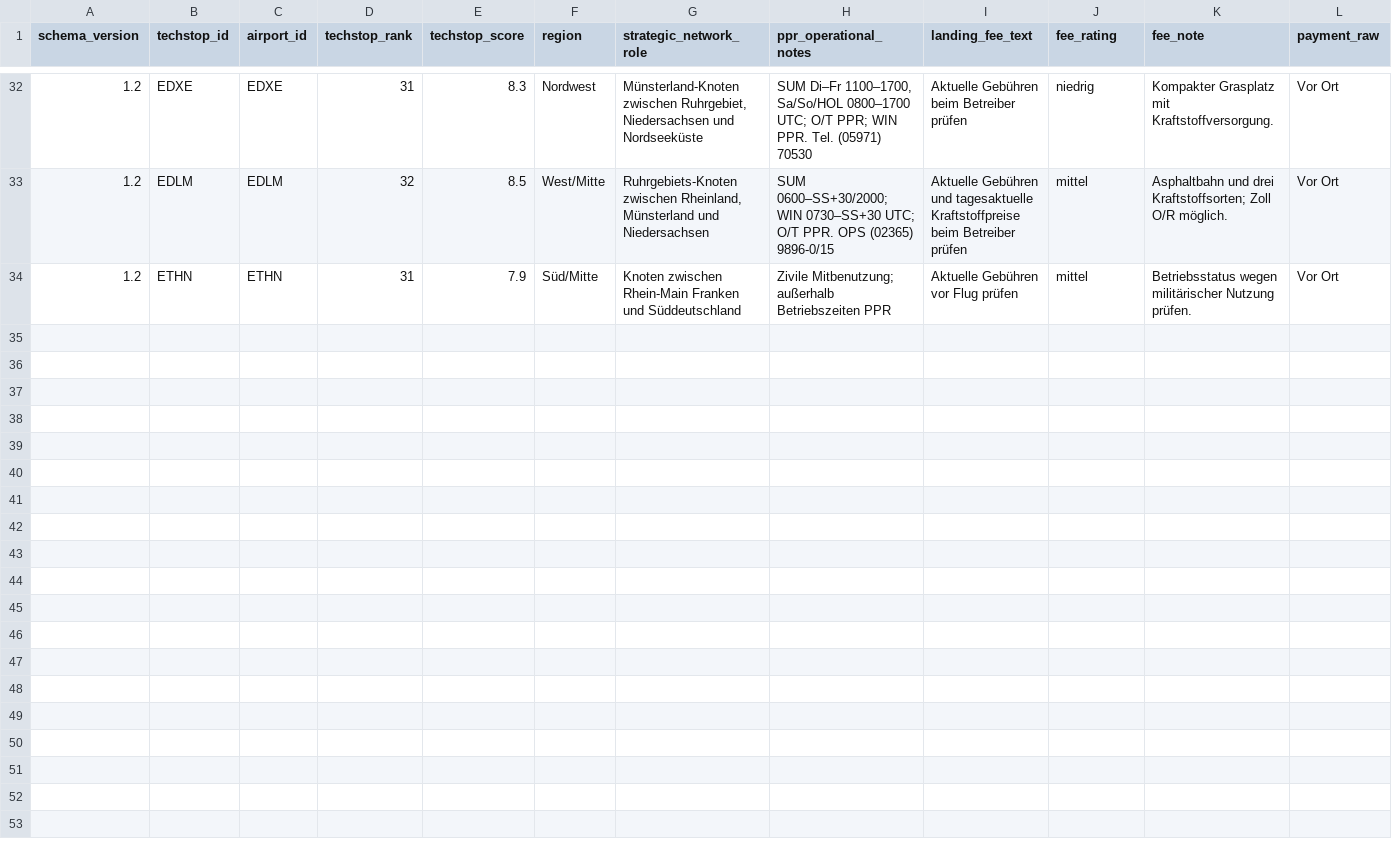
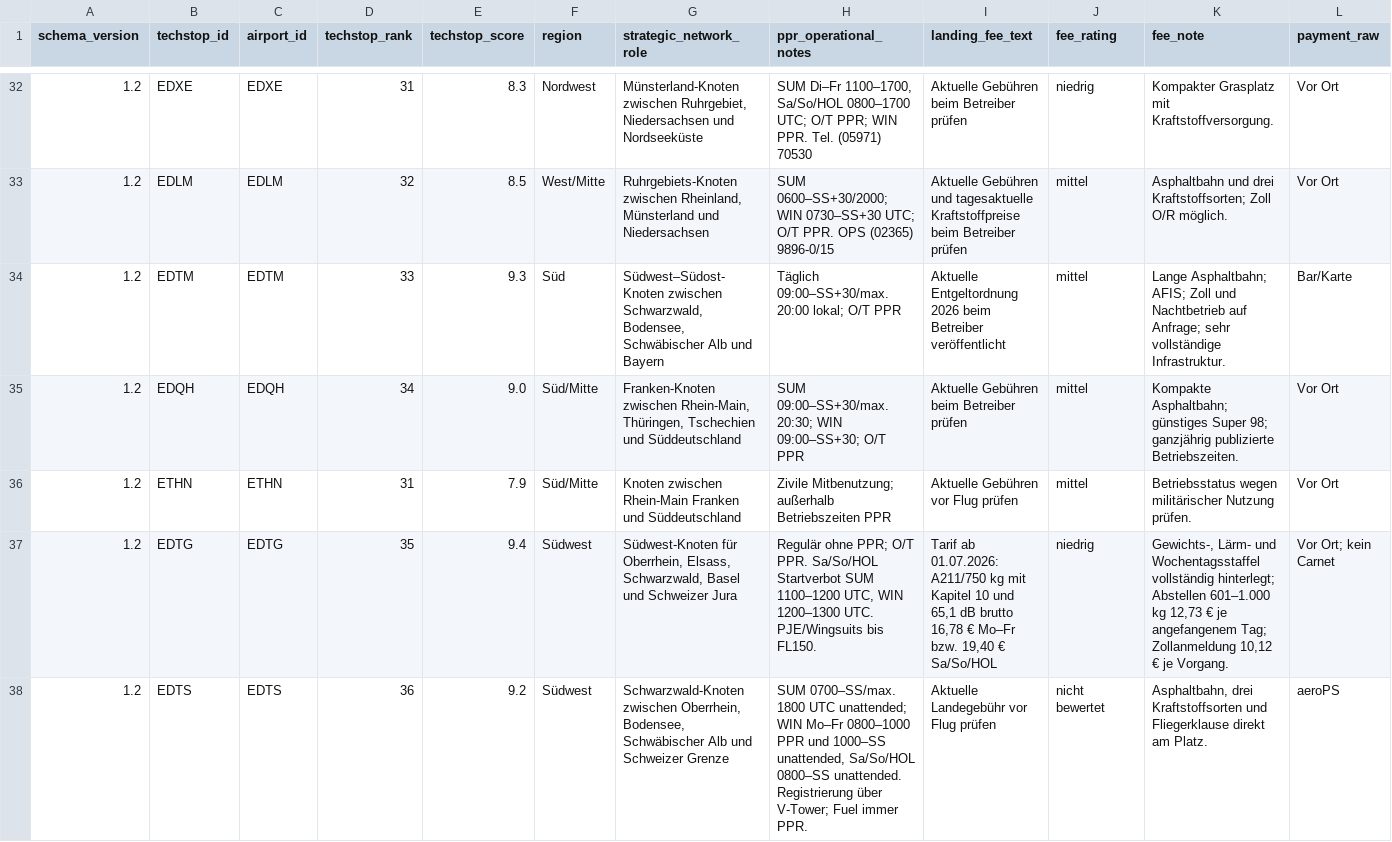
Before and after one commit to Amtrasaeromed/Flybook-Europe, a CSV file: Sources/FlybookEurope/Resources/techstops.csv, drawn as a sheet; only a part is shown, gaps mark what is left out; rows hold the shown columns only; the diff names each change by its address in the sheet, - before the commit and + after, or states it on an @@ line.

```diff
--- a/Sources/FlybookEurope/Resources/techstops.csv
+++ b/Sources/FlybookEurope/Resources/techstops.csv
+row 34: 1.2 | EDTM | EDTM | 33 | 9.3 | Süd | Südwest–Südost-Knoten zwischen Schwarzwald, Bodensee, Schwäbischer Alb und Bayern | Täglich 09:00–SS+30/max. 20:00 lokal; O/T PPR | Aktuelle Entgeltordnung 2026 beim Betreiber veröffentlicht | mittel | Lange Asphaltbahn; AFIS; Zoll und Nachtbetrieb auf Anfrage; sehr vollständige Infrastruktur. | Bar/Karte
+row 35: 1.2 | EDQH | EDQH | 34 | 9.0 | Süd/Mitte | Franken-Knoten zwischen Rhein-Main, Thüringen, Tschechien und Süddeutschland | SUM 09:00–SS+30/max. 20:30; WIN 09:00–SS+30; O/T PPR | Aktuelle Gebühren beim Betreiber prüfen | mittel | Kompakte Asphaltbahn; günstiges Super 98; ganzjährig publizierte Betriebszeiten. | Vor Ort
+row 37: 1.2 | EDTG | EDTG | 35 | 9.4 | Südwest | Südwest-Knoten für Oberrhein, Elsass, Schwarzwald, Basel und Schweizer Jura | Regulär ohne PPR; O/T PPR. Sa/So/HOL Startverbot SUM 1100–1200 UTC, WIN 1200–1300 UTC. PJE/Wingsuits bis FL150. | Tarif ab 01.07.2026: A211/750 kg mit Kapitel 10 und 65,1 dB brutto 16,78 € Mo–Fr bzw. 19,40 € Sa/So/HOL | niedrig | Gewichts-, Lärm- und Wochentagsstaffel vollständig hinterlegt; Abstellen 601–1.000 kg 12,73 € je angefangenem Tag; Zollanmeldung 10,12 € je Vorgang. | Vor Ort; kein Carnet
+row 38: 1.2 | EDTS | EDTS | 36 | 9.2 | Südwest | Schwarzwald-Knoten zwischen Oberrhein, Bodensee, Schwäbischer Alb und Schweizer Grenze | SUM 0700–SS/max. 1800 UTC unattended; WIN Mo–Fr 0800–1000 PPR und 1000–SS unattended, Sa/So/HOL 0800–SS unattended. Registrierung über V-Tower; Fuel immer PPR. | Aktuelle Landegebühr vor Flug prüfen | nicht bewertet | Asphaltbahn, drei Kraftstoffsorten und Fliegerklause direkt am Platz. | aeroPS
```
Also changed, not shown: Flybook-iPad/Flybook-iPad/Resources/airports.csv, Flybook-iPad/Flybook-iPad/Resources/features.csv, 30 other files.
